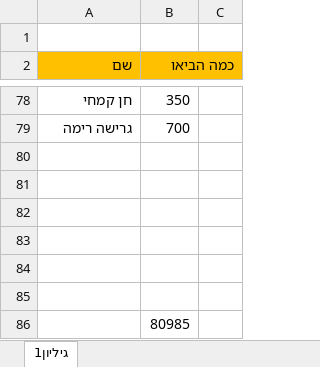
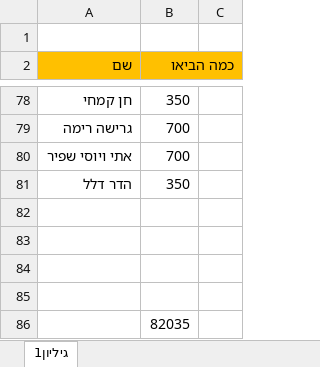
Before and after one commit to DreckGadol/imperative-code, an Excel workbook: כמה כולם הביאו לחתונה.xlsx, sheet גיליון1, drawn as a sheet; only a part is shown, gaps mark what is left out; values as stored, in another font and other column widths than the file's, no borders; removed rows and columns are numbered as before the commit, all else as after; the diff names each change by its address in the sheet, - before the commit and + after, or states it on an @@ line.

Commit message:
losh

```diff
--- a/כמה כולם הביאו לחתונה.xlsx (sheet גיליון1)
+++ b/כמה כולם הביאו לחתונה.xlsx (sheet גיליון1)
+row 80: אתי ויוסי שפיר | 700
+row 81: הדר דלל | 350
-row 84: (empty)
-row 85: (empty)
-B86 (כמה הביאו): 80985
+B86 (כמה הביאו): 82035
```
